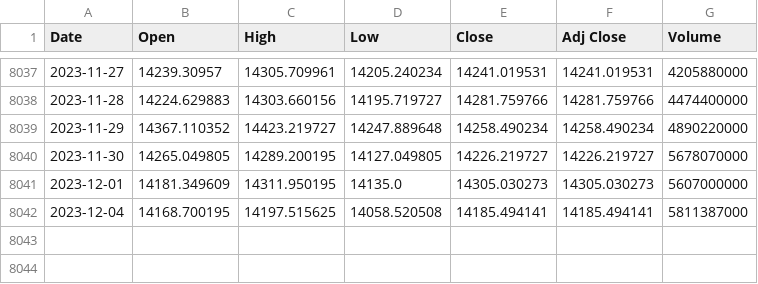
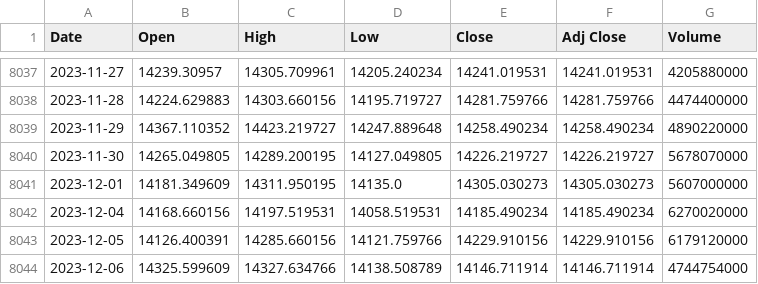
Before and after one commit to autocoreinsightz/data, a CSV file: financial/nasdaq_data.csv, drawn as a sheet; only a part is shown, gaps mark what is left out.

Commit message:
automated update to curated data file

```diff
--- a/financial/nasdaq_data.csv
+++ b/financial/nasdaq_data.csv
@@ -8041,2 +8041,4 @@ Date,Open,High,Low,Close,Adj Close,Volume
 2023-12-01,14181.349609,14311.950195,14135.0,14305.030273,14305.030273,5607000000
-2023-12-04,14168.700195,14197.515625,14058.520508,14185.494141,14185.494141,5811387000
+2023-12-04,14168.660156,14197.519531,14058.519531,14185.490234,14185.490234,6270020000
+2023-12-05,14126.400391,14285.660156,14121.759766,14229.910156,14229.910156,6179120000
+2023-12-06,14325.599609,14327.634766,14138.508789,14146.711914,14146.711914,4744754000
```
